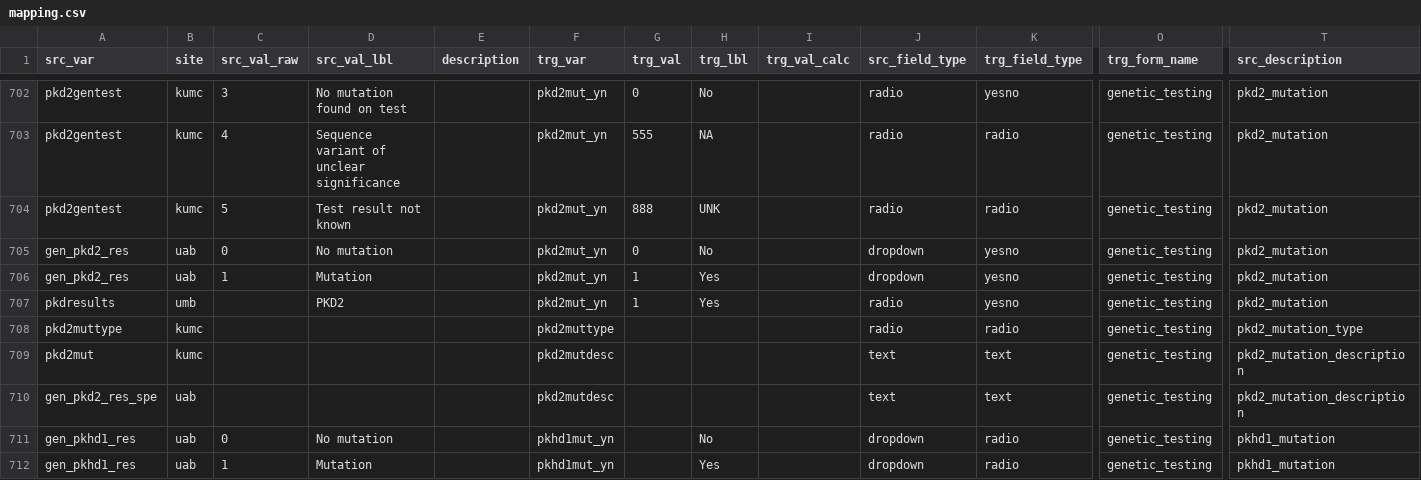
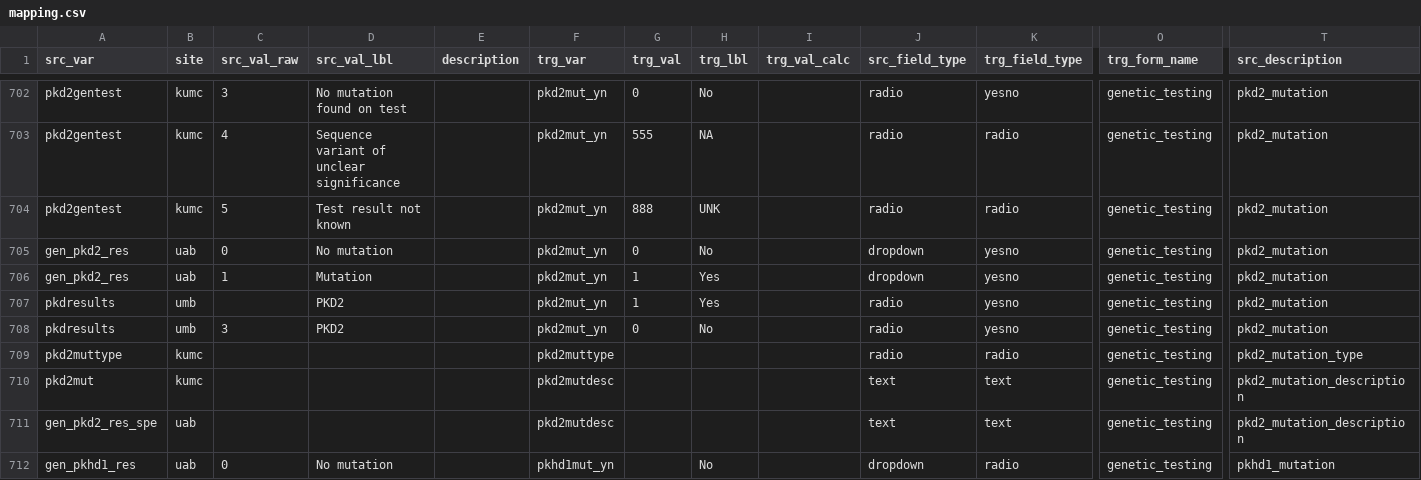
Before and after one commit to kumc-bmi/PKD-Import-and-Mapping, a CSV file: csvs/mapping.csv, drawn as a sheet; only a part is shown, gaps mark what is left out; the shorter side is filled out with more unchanged rows; rows hold the shown columns only; the diff names each change by its address in the sheet, - before the commit and + after, or states it on an @@ line.

```diff
--- a/csvs/mapping.csv
+++ b/csvs/mapping.csv
+row 708: pkdresults | umb | 3 | PKD2 |  | pkd2mut_yn | 0 | No |  | radio | yesno | genetic_testing | pkd2_mutation
```
Also changed, not shown: 1 other file.
